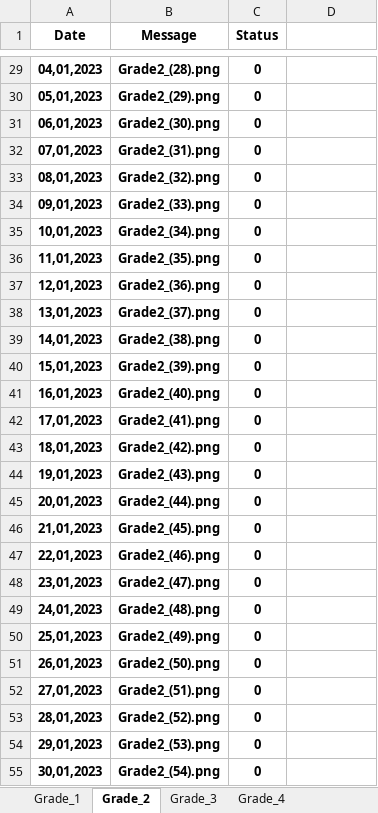
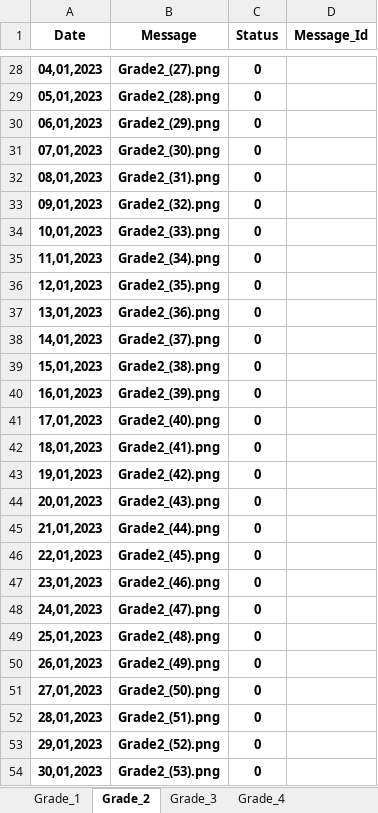
Before and after one commit to kingofhackers32/Quran-Sender-Faculty, an Excel workbook: Schedule_Info - Copy.xlsx, sheet Grade_2, drawn as a sheet; only a part is shown, gaps mark what is left out; values as stored, in another font and other column widths than the file's, no borders; addresses are those after the commit; the diff covers the shown part only; the diff names each change by its address in the sheet, - before the commit and + after, or states it on an @@ line.

```diff
--- a/Schedule_Info - Copy.xlsx (sheet Grade_2)
+++ b/Schedule_Info - Copy.xlsx (sheet Grade_2)
-D1: (empty)
+D1: Message_Id
-B28 (Message): Grade2_(28).png
+B28 (Message): Grade2_(27).png
-B29 (Message): Grade2_(29).png
+B29 (Message): Grade2_(28).png
-B30 (Message): Grade2_(30).png
+B30 (Message): Grade2_(29).png
-B31 (Message): Grade2_(31).png
+B31 (Message): Grade2_(30).png
-B32 (Message): Grade2_(32).png
+B32 (Message): Grade2_(31).png
-B33 (Message): Grade2_(33).png
+B33 (Message): Grade2_(32).png
-B34 (Message): Grade2_(34).png
+B34 (Message): Grade2_(33).png
-B35 (Message): Grade2_(35).png
+B35 (Message): Grade2_(34).png
-B36 (Message): Grade2_(36).png
+B36 (Message): Grade2_(35).png
-B37 (Message): Grade2_(37).png
+B37 (Message): Grade2_(36).png
-B38 (Message): Grade2_(38).png
+B38 (Message): Grade2_(37).png
-B39 (Message): Grade2_(39).png
+B39 (Message): Grade2_(38).png
-B40 (Message): Grade2_(40).png
+B40 (Message): Grade2_(39).png
-B41 (Message): Grade2_(41).png
+B41 (Message): Grade2_(40).png
-B42 (Message): Grade2_(42).png
+B42 (Message): Grade2_(41).png
-B43 (Message): Grade2_(43).png
+B43 (Message): Grade2_(42).png
-B44 (Message): Grade2_(44).png
+B44 (Message): Grade2_(43).png
-B45 (Message): Grade2_(45).png
+B45 (Message): Grade2_(44).png
-B46 (Message): Grade2_(46).png
+B46 (Message): Grade2_(45).png
-B47 (Message): Grade2_(47).png
+B47 (Message): Grade2_(46).png
-B48 (Message): Grade2_(48).png
+B48 (Message): Grade2_(47).png
-B49 (Message): Grade2_(49).png
+B49 (Message): Grade2_(48).png
-B50 (Message): Grade2_(50).png
+B50 (Message): Grade2_(49).png
-B51 (Message): Grade2_(51).png
+B51 (Message): Grade2_(50).png
-B52 (Message): Grade2_(52).png
+B52 (Message): Grade2_(51).png
-B53 (Message): Grade2_(53).png
+B53 (Message): Grade2_(52).png
-B54 (Message): Grade2_(54).png
+B54 (Message): Grade2_(53).png
```
Also changed, not shown: 1 added row, 1 removed row and 73 edited cells elsewhere in this sheet, sheet Grade_1, sheet Grade_3, sheet Grade_4, Schedule_Info.xlsx, 1 other file.
